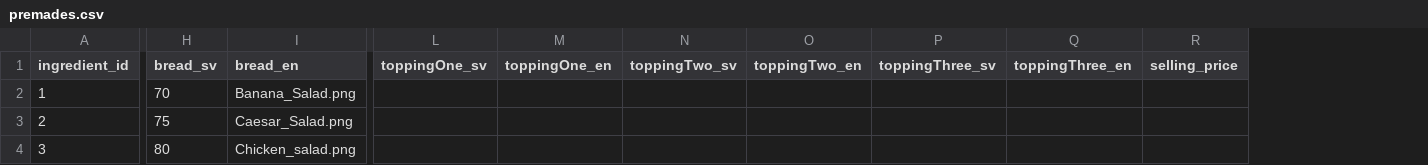
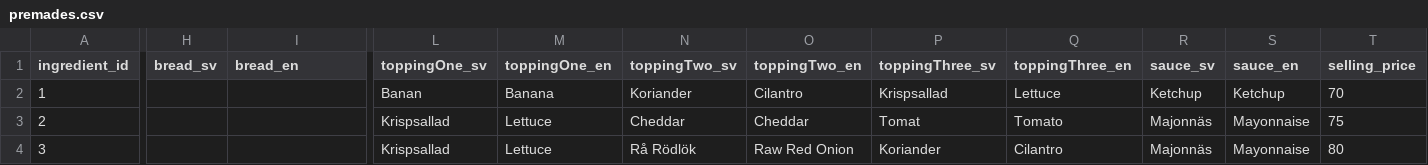
Before and after one commit to kevpeng/burger-skeleton, a CSV file: data/premades.csv, drawn as a sheet; only a part is shown, gaps mark what is left out; addresses are those after the commit; the diff covers the shown part only; the diff names each change by its address in the sheet, - before the commit and + after, or states it on an @@ line.

Commit message:
Ingredients added for salads and burgers and is shown for the burgers

```diff
--- a/data/premades.csv
+++ b/data/premades.csv
+column R (sauce_sv), rows 2-4: Ketchup | Majonnäs | Majonnäs
+column S (sauce_en), rows 2-4: Ketchup | Mayonnaise | Mayonnaise
-H2 (bread_sv): 70
+H2 (bread_sv): (empty)
-I2 (bread_en): Banana_Salad.png
+I2 (bread_en): (empty)
-L2 (toppingOne_sv): (empty)
+L2 (toppingOne_sv): Banan
-M2 (toppingOne_en): (empty)
+M2 (toppingOne_en): Banana
-N2 (toppingTwo_sv): (empty)
+N2 (toppingTwo_sv): Koriander
-O2 (toppingTwo_en): (empty)
+O2 (toppingTwo_en): Cilantro
-P2 (toppingThree_sv): (empty)
+P2 (toppingThree_sv): Krispsallad
-Q2 (toppingThree_en): (empty)
+Q2 (toppingThree_en): Lettuce
-T2 (selling_price): (empty)
+T2 (selling_price): 70
-H3 (bread_sv): 75
+H3 (bread_sv): (empty)
-I3 (bread_en): Caesar_Salad.png
+I3 (bread_en): (empty)
-L3:L4 (toppingOne_sv): (empty)
+L3:L4 (toppingOne_sv): Krispsallad
-M3:M4 (toppingOne_en): (empty)
+M3:M4 (toppingOne_en): Lettuce
-N3 (toppingTwo_sv): (empty)
+N3 (toppingTwo_sv): Cheddar
-O3 (toppingTwo_en): (empty)
+O3 (toppingTwo_en): Cheddar
-P3 (toppingThree_sv): (empty)
+P3 (toppingThree_sv): Tomat
-Q3 (toppingThree_en): (empty)
+Q3 (toppingThree_en): Tomato
-T3 (selling_price): (empty)
+T3 (selling_price): 75
-H4 (bread_sv): 80
+H4 (bread_sv): (empty)
-I4 (bread_en): Chicken_salad.png
+I4 (bread_en): (empty)
-N4 (toppingTwo_sv): (empty)
+N4 (toppingTwo_sv): Rå Rödlök
-O4 (toppingTwo_en): (empty)
+O4 (toppingTwo_en): Raw Red Onion
-P4 (toppingThree_sv): (empty)
+P4 (toppingThree_sv): Koriander
-Q4 (toppingThree_en): (empty)
+Q4 (toppingThree_en): Cilantro
-T4 (selling_price): (empty)
+T4 (selling_price): 80
```
Also changed, not shown: 77 edited cells elsewhere in this file, 1 other file.
